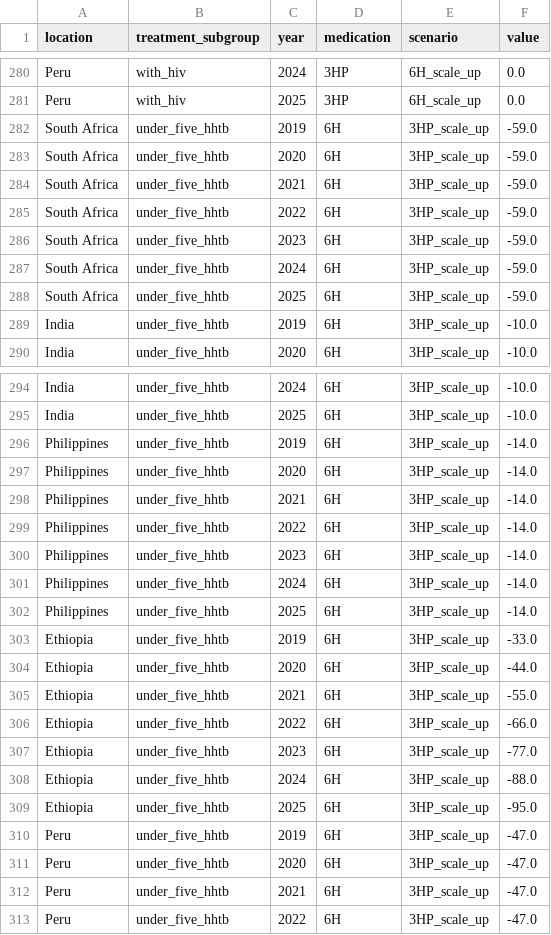
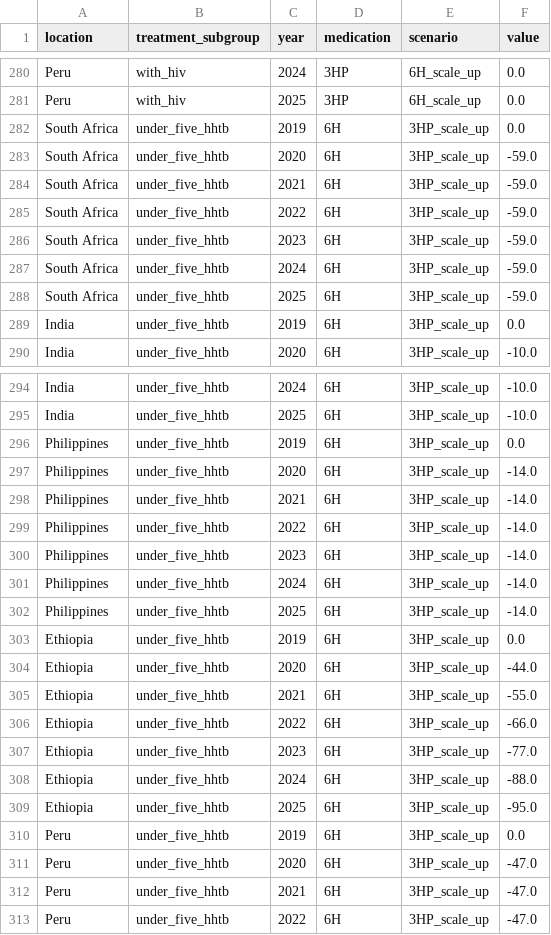
Before and after one commit to ihmeuw/vivarium_csu_ltbi, a CSV file: src/vivarium_csu_ltbi/data/intervention_coverage_shift.csv, drawn as a sheet; only a part is shown, gaps mark what is left out; the diff covers the shown part only.

Commit message:
Fix data calc

```diff
--- a/src/vivarium_csu_ltbi/data/intervention_coverage_shift.csv
+++ b/src/vivarium_csu_ltbi/data/intervention_coverage_shift.csv
@@ -281,3 +281,3 @@ Peru,with_hiv,2024,3HP,6H_scale_up,0.0
 Peru,with_hiv,2025,3HP,6H_scale_up,0.0
-South Africa,under_five_hhtb,2019,6H,3HP_scale_up,-59.0
+South Africa,under_five_hhtb,2019,6H,3HP_scale_up,0.0
 South Africa,under_five_hhtb,2020,6H,3HP_scale_up,-59.0
@@ -288,3 +288,3 @@ South Africa,under_five_hhtb,2024,6H,3HP_scale_up,-59.0
 South Africa,under_five_hhtb,2025,6H,3HP_scale_up,-59.0
-India,under_five_hhtb,2019,6H,3HP_scale_up,-10.0
+India,under_five_hhtb,2019,6H,3HP_scale_up,0.0
 India,under_five_hhtb,2020,6H,3HP_scale_up,-10.0
@@ -295,3 +295,3 @@ India,under_five_hhtb,2024,6H,3HP_scale_up,-10.0
 India,under_five_hhtb,2025,6H,3HP_scale_up,-10.0
-Philippines,under_five_hhtb,2019,6H,3HP_scale_up,-14.0
+Philippines,under_five_hhtb,2019,6H,3HP_scale_up,0.0
 Philippines,under_five_hhtb,2020,6H,3HP_scale_up,-14.0
@@ -302,3 +302,3 @@ Philippines,under_five_hhtb,2024,6H,3HP_scale_up,-14.0
 Philippines,under_five_hhtb,2025,6H,3HP_scale_up,-14.0
-Ethiopia,under_five_hhtb,2019,6H,3HP_scale_up,-33.0
+Ethiopia,under_five_hhtb,2019,6H,3HP_scale_up,0.0
 Ethiopia,under_five_hhtb,2020,6H,3HP_scale_up,-44.0
@@ -309,3 +309,3 @@ Ethiopia,under_five_hhtb,2024,6H,3HP_scale_up,-88.0
 Ethiopia,under_five_hhtb,2025,6H,3HP_scale_up,-95.0
-Peru,under_five_hhtb,2019,6H,3HP_scale_up,-47.0
+Peru,under_five_hhtb,2019,6H,3HP_scale_up,0.0
 Peru,under_five_hhtb,2020,6H,3HP_scale_up,-47.0
```
Also changed, not shown: 15 edited cells elsewhere in this file.
